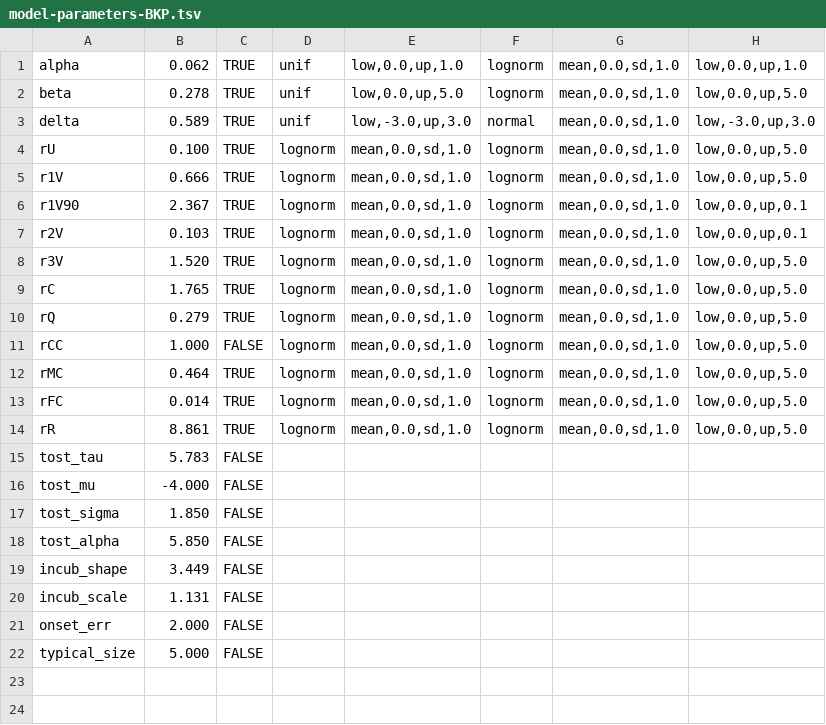
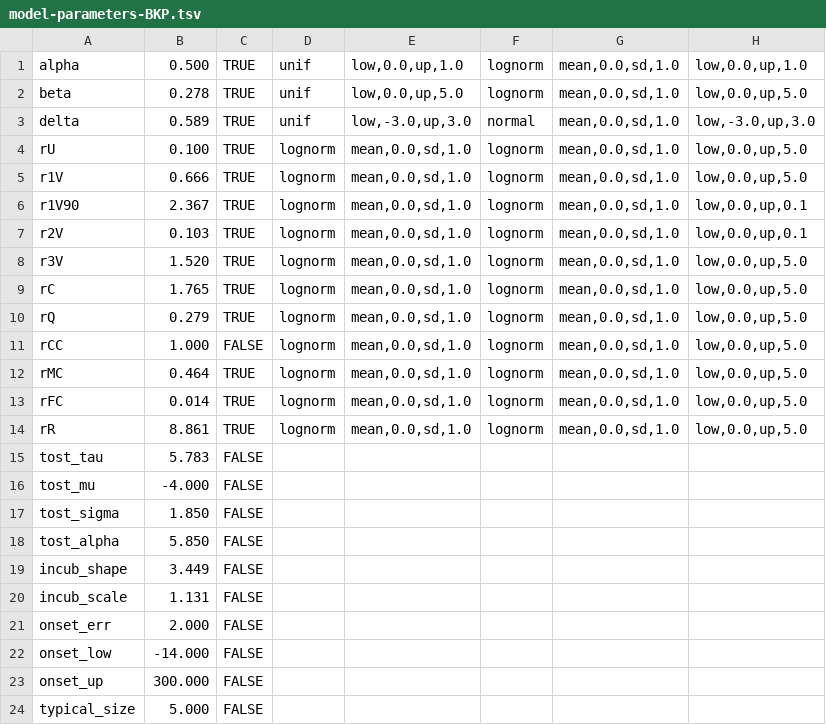
Before and after one commit to EvangelistaJulio/housepi, a TSV file: data/model-parameters-BKP.tsv, drawn as a sheet; the diff names each change by its address in the sheet, - before the commit and + after, or states it on an @@ line.

```diff
--- a/data/model-parameters-BKP.tsv
+++ b/data/model-parameters-BKP.tsv
-B1: 0.062
+B1: 0.500
+row 22: onset_low | -14.000 | FALSE
+row 23: onset_up | 300.000 | FALSE
```
Also changed, not shown: data/model-parameters.tsv, 22 other files.
